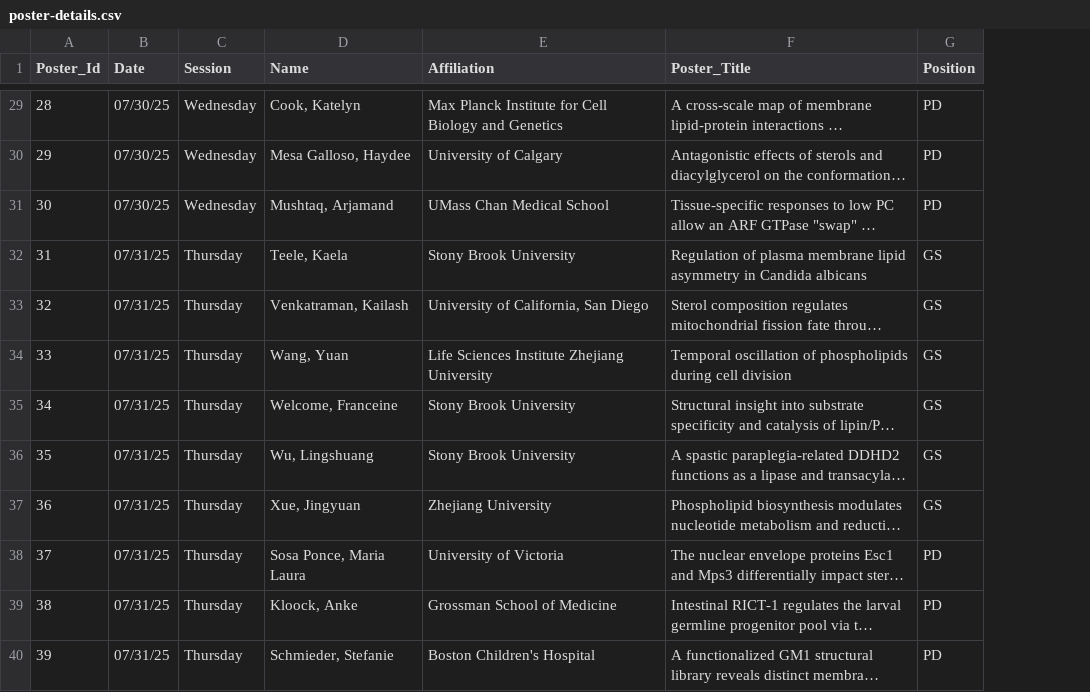
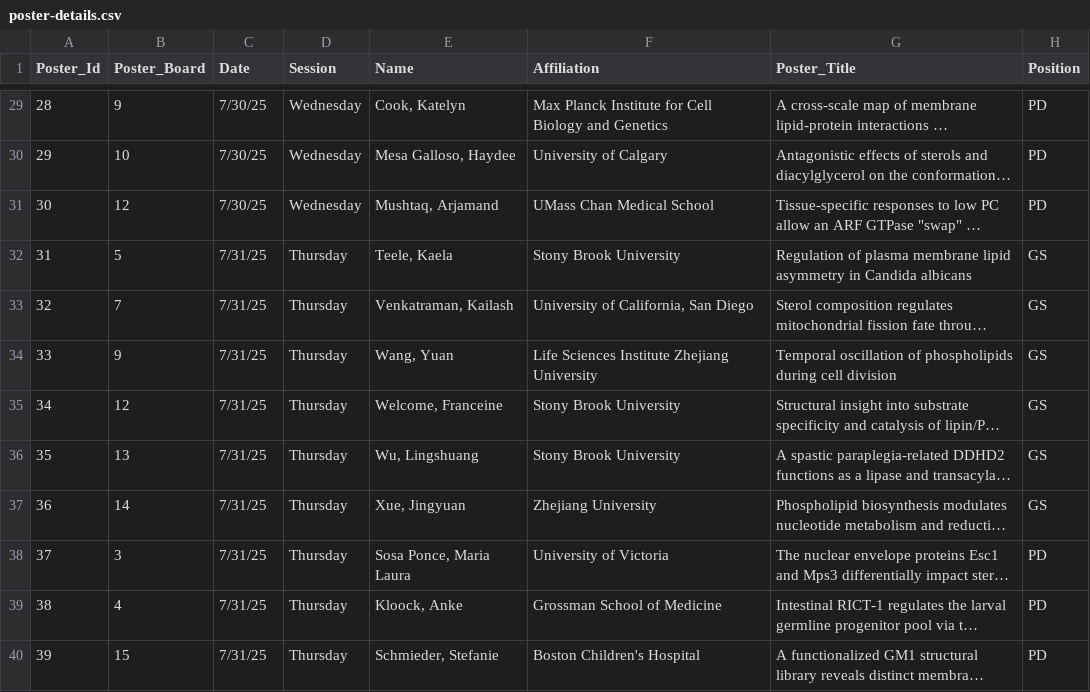
Before and after one commit to DanHUMassMed/poster-judging-app, a CSV file: data/poster-details.csv, drawn as a sheet; only a part is shown, gaps mark what is left out; long unchanged cells end in …; addresses are those after the commit; the diff covers the shown part only; the diff names each change by its address in the sheet, - before the commit and + after, or states it on an @@ line.

Commit message:
added poster #

```diff
--- a/data/poster-details.csv
+++ b/data/poster-details.csv
+column B (Poster_Board), rows 29-40: 9 | 10 | 12 | 5 | 7 | 9 | 12 | 13 | 14 | 3 | 4 | 15
-C29:C31 (Date): 07/30/25
+C29:C31 (Date): 7/30/25
-C32:C40 (Date): 07/31/25
+C32:C40 (Date): 7/31/25
```
Also changed, not shown: 27 edited cells elsewhere in this file, 1 other file.
